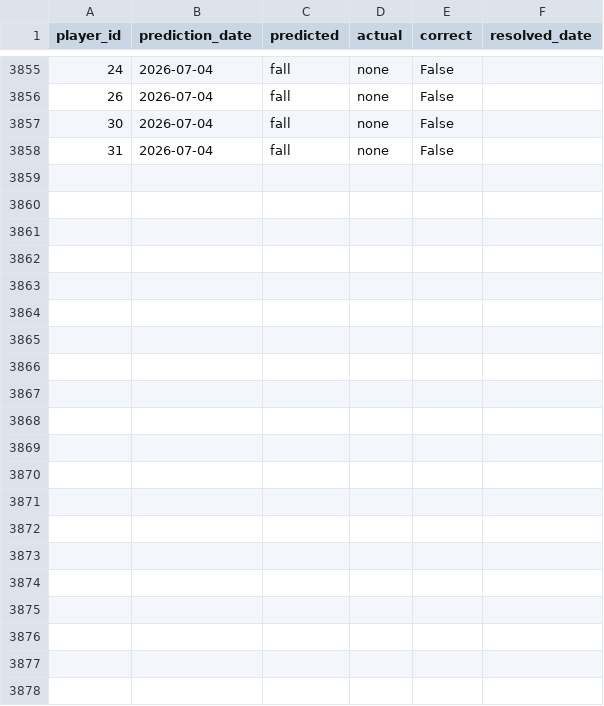
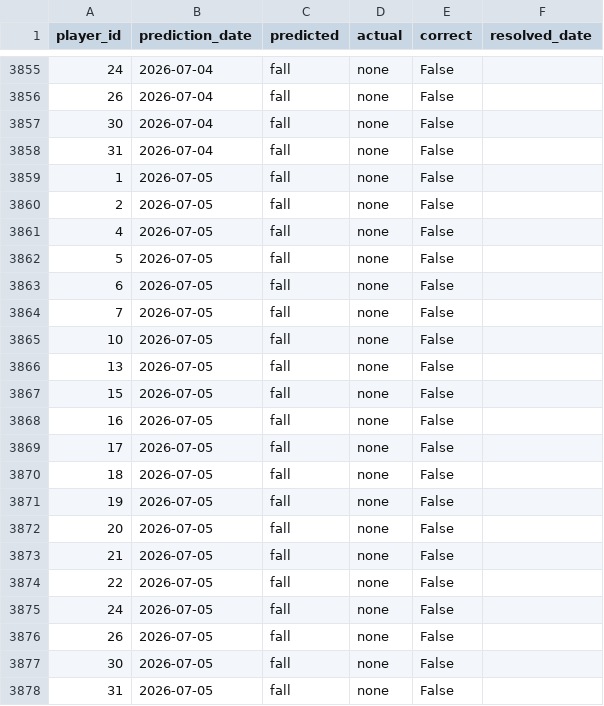
Before and after one commit to dauadaishaya9-lab/Fpl-price-predictor-, a CSV file: data/evaluation.csv, drawn as a sheet; only a part is shown, gaps mark what is left out; the diff names each change by its address in the sheet, - before the commit and + after, or states it on an @@ line.

```diff
--- a/data/evaluation.csv
+++ b/data/evaluation.csv
+row 3859: 1 | 2026-07-05 | fall | none | False
+row 3860: 2 | 2026-07-05 | fall | none | False
+row 3861: 4 | 2026-07-05 | fall | none | False
+row 3862: 5 | 2026-07-05 | fall | none | False
+row 3863: 6 | 2026-07-05 | fall | none | False
+row 3864: 7 | 2026-07-05 | fall | none | False
+row 3865: 10 | 2026-07-05 | fall | none | False
+row 3866: 13 | 2026-07-05 | fall | none | False
+row 3867: 15 | 2026-07-05 | fall | none | False
+row 3868: 16 | 2026-07-05 | fall | none | False
+row 3869: 17 | 2026-07-05 | fall | none | False
+row 3870: 18 | 2026-07-05 | fall | none | False
+row 3871: 19 | 2026-07-05 | fall | none | False
+row 3872: 20 | 2026-07-05 | fall | none | False
+row 3873: 21 | 2026-07-05 | fall | none | False
+row 3874: 22 | 2026-07-05 | fall | none | False
+row 3875: 24 | 2026-07-05 | fall | none | False
+row 3876: 26 | 2026-07-05 | fall | none | False
+row 3877: 30 | 2026-07-05 | fall | none | False
+row 3878: 31 | 2026-07-05 | fall | none | False
```
Also changed, not shown: data/predictions.csv, data/summary.csv, 2 other files.
